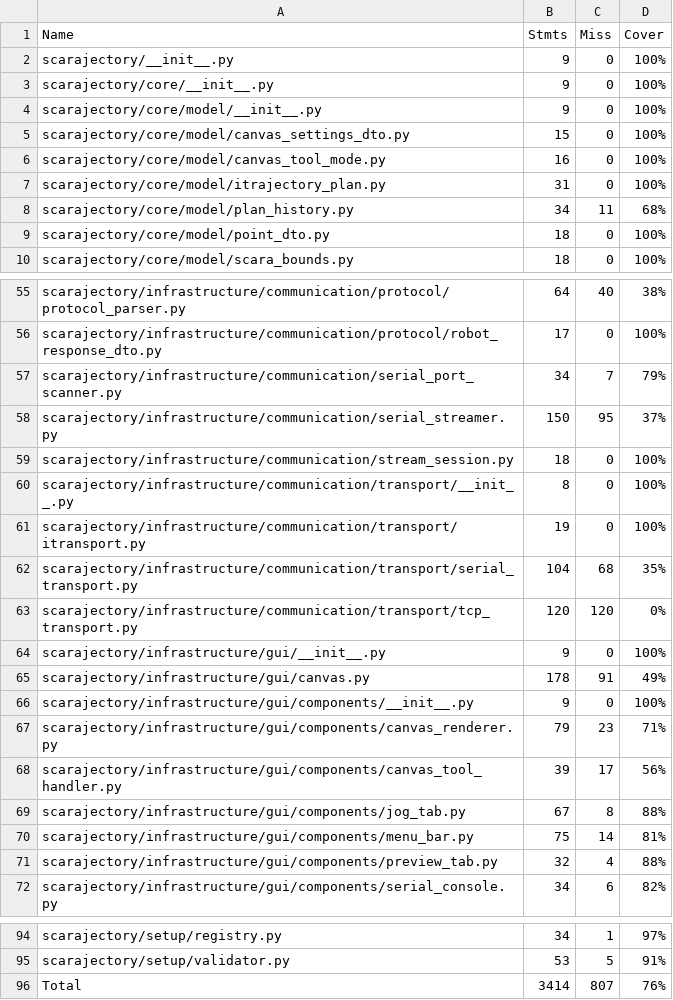
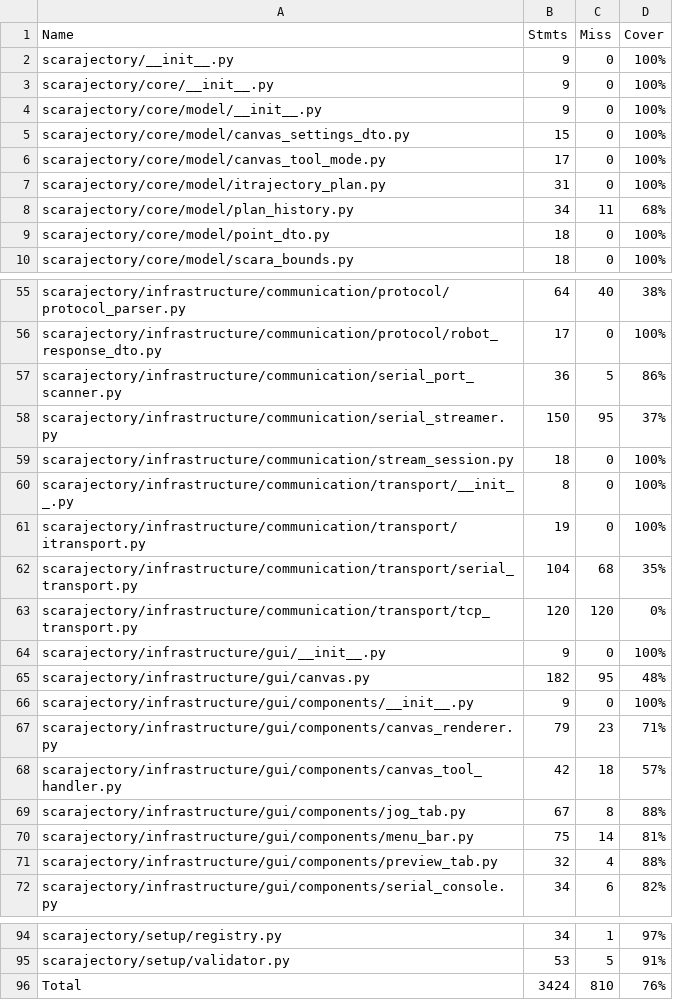
Before and after one commit to vroncevic/scarajectory, a CSV file: docs/source/coverage_table.csv, drawn as a sheet; only a part is shown, gaps mark what is left out.

```diff
--- a/docs/source/coverage_table.csv
+++ b/docs/source/coverage_table.csv
@@ -5,3 +5,3 @@
 "scarajectory/core/model/canvas_settings_dto.py", "15", "0", "100%"
-"scarajectory/core/model/canvas_tool_mode.py", "16", "0", "100%"
+"scarajectory/core/model/canvas_tool_mode.py", "17", "0", "100%"
 "scarajectory/core/model/itrajectory_plan.py", "31", "0", "100%"
@@ -56,3 +56,3 @@
 "scarajectory/infrastructure/communication/protocol/robot_response_dto.py", "17", "0", "100%"
-"scarajectory/infrastructure/communication/serial_port_scanner.py", "34", "7", "79%"
+"scarajectory/infrastructure/communication/serial_port_scanner.py", "36", "5", "86%"
 "scarajectory/infrastructure/communication/serial_streamer.py", "150", "95", "37%"
@@ -64,6 +64,6 @@
 "scarajectory/infrastructure/gui/__init__.py", "9", "0", "100%"
-"scarajectory/infrastructure/gui/canvas.py", "178", "91", "49%"
+"scarajectory/infrastructure/gui/canvas.py", "182", "95", "48%"
 "scarajectory/infrastructure/gui/components/__init__.py", "9", "0", "100%"
 "scarajectory/infrastructure/gui/components/canvas_renderer.py", "79", "23", "71%"
-"scarajectory/infrastructure/gui/components/canvas_tool_handler.py", "39", "17", "56%"
+"scarajectory/infrastructure/gui/components/canvas_tool_handler.py", "42", "18", "57%"
 "scarajectory/infrastructure/gui/components/jog_tab.py", "67", "8", "88%"
@@ -95,2 +95,2 @@
 "scarajectory/setup/validator.py", "53", "5", "91%"
-"Total", "3414", "807", "76%"
+"Total", "3424", "810", "76%"
```
Also changed, not shown: 7 other files.
